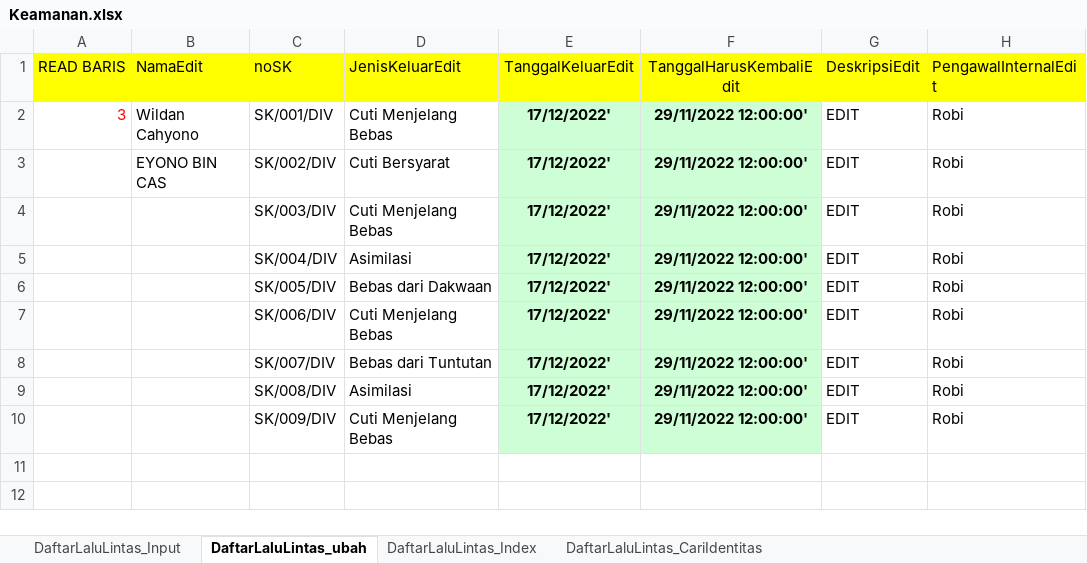
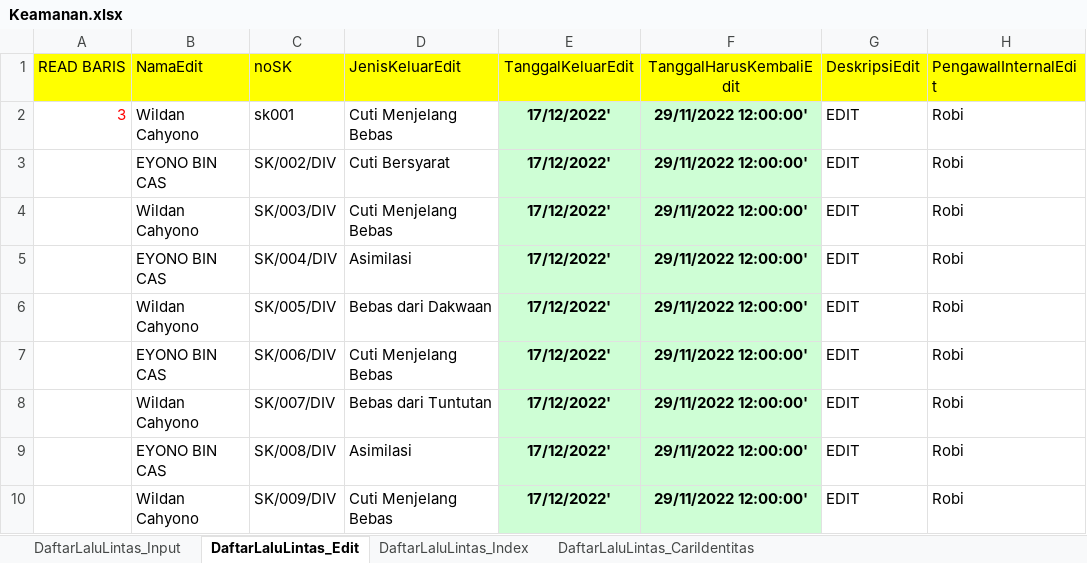
Before and after one commit to ecahyono/Automationpython, an Excel workbook: Filexel/Keamanan.xlsx, sheet DaftarLaluLintas_Edit, drawn as a sheet; only a part is shown; values as stored, in another font and other column widths than the file's, no borders; the diff names each change by its address in the sheet, - before the commit and + after, or states it on an @@ line.

Commit message:
edit daftar lalu lintas

```diff
--- a/Filexel/Keamanan.xlsx (sheet DaftarLaluLintas_Edit)
+++ b/Filexel/Keamanan.xlsx (sheet DaftarLaluLintas_Edit)
-sheet tab: DaftarLaluLintas_ubah
+sheet tab: DaftarLaluLintas_Edit
-C2 (noSK): SK/001/DIV
+C2 (noSK): sk001
-B4 (NamaEdit): (empty)
+B4 (NamaEdit): Wildan Cahyono
-B5 (NamaEdit): (empty)
+B5 (NamaEdit): EYONO BIN CAS
-B6 (NamaEdit): (empty)
+B6 (NamaEdit): Wildan Cahyono
-B7 (NamaEdit): (empty)
+B7 (NamaEdit): EYONO BIN CAS
-B8 (NamaEdit): (empty)
+B8 (NamaEdit): Wildan Cahyono
-B9 (NamaEdit): (empty)
+B9 (NamaEdit): EYONO BIN CAS
-B10 (NamaEdit): (empty)
+B10 (NamaEdit): Wildan Cahyono
```
Also changed, not shown: 6 other files.
